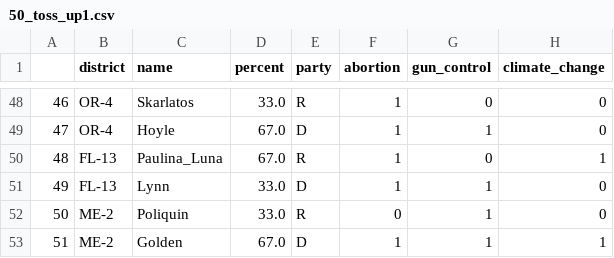
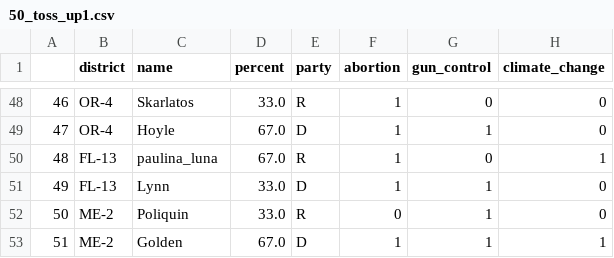
Before and after one commit to ramseybe/hackathon_campaign, a CSV file: 50_toss_up1.csv, drawn as a sheet; only a part is shown, gaps mark what is left out; the diff names each change by its address in the sheet, - before the commit and + after, or states it on an @@ line.

Commit message:
Update 50_toss_up1.csv

```diff
--- a/50_toss_up1.csv
+++ b/50_toss_up1.csv
-C50 (name): Paulina_Luna
+C50 (name): paulina_luna
```
